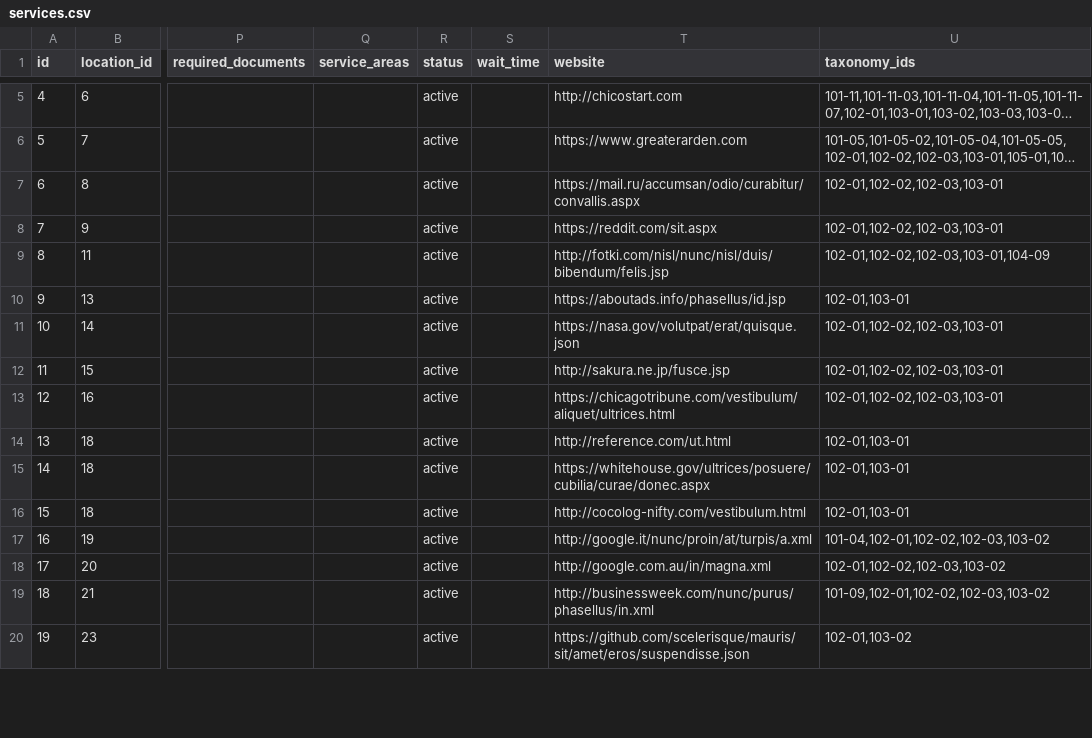
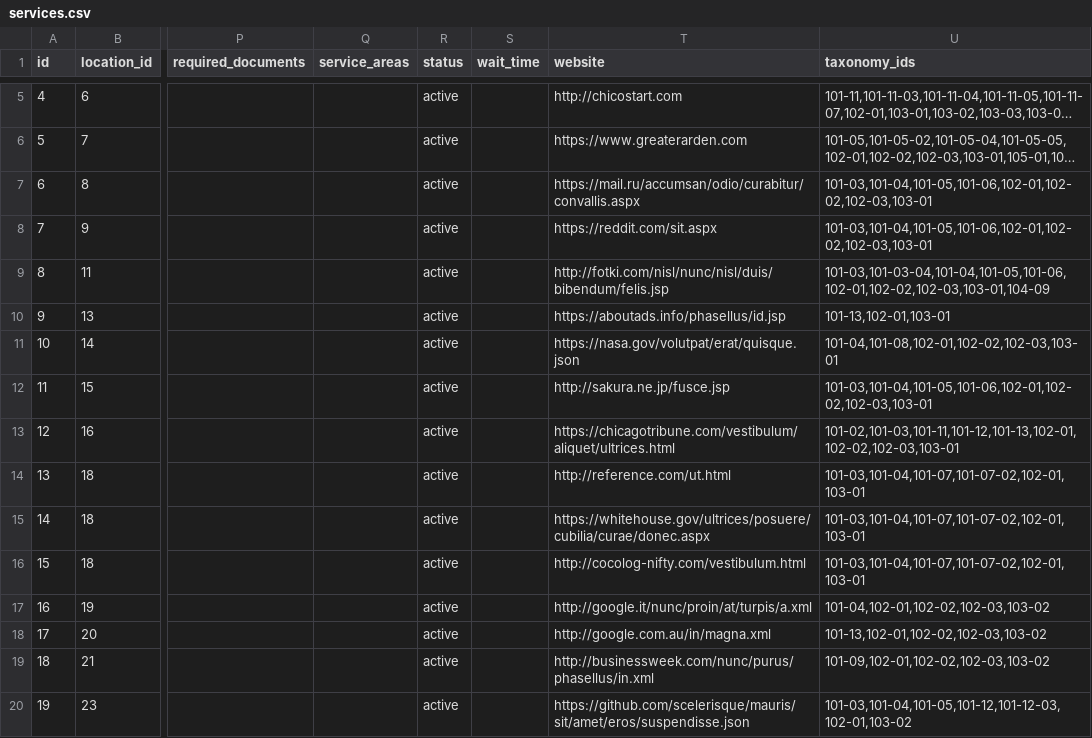
Before and after one commit to codeforamerica/ohana-api, a CSV file: data/services.csv, drawn as a sheet; only a part is shown, gaps mark what is left out; long unchanged cells end in …; the diff covers the shown part only; the diff names each change by its address in the sheet, - before the commit and + after, or states it on an @@ line.

```diff
--- a/data/services.csv
+++ b/data/services.csv
-U7:U8 (taxonomy_ids): 102-01,102-02,102-03,103-01
+U7:U8 (taxonomy_ids): 101-03,101-04,101-05,101-06,102-01,102-02,102-03,103-01
-U9 (taxonomy_ids): 102-01,102-02,102-03,103-01,104-09
+U9 (taxonomy_ids): 101-03,101-03-04,101-04,101-05,101-06,102-01,102-02,102-03,103-01,104-09
-U10 (taxonomy_ids): 102-01,103-01
+U10 (taxonomy_ids): 101-13,102-01,103-01
-U11 (taxonomy_ids): 102-01,102-02,102-03,103-01
+U11 (taxonomy_ids): 101-04,101-08,102-01,102-02,102-03,103-01
-U12 (taxonomy_ids): 102-01,102-02,102-03,103-01
+U12 (taxonomy_ids): 101-03,101-04,101-05,101-06,102-01,102-02,102-03,103-01
-U13 (taxonomy_ids): 102-01,102-02,102-03,103-01
+U13 (taxonomy_ids): 101-02,101-03,101-11,101-12,101-13,102-01,102-02,102-03,103-01
-U14:U16 (taxonomy_ids): 102-01,103-01
+U14:U16 (taxonomy_ids): 101-03,101-04,101-07,101-07-02,102-01,103-01
-U18 (taxonomy_ids): 102-01,102-02,102-03,103-02
+U18 (taxonomy_ids): 101-13,102-01,102-02,102-03,103-02
-U20 (taxonomy_ids): 102-01,103-02
+U20 (taxonomy_ids): 101-03,101-04,101-05,101-12,101-12-03,102-01,103-02
```
Also changed, not shown: 166 edited cells elsewhere in this file, 7 other files.
